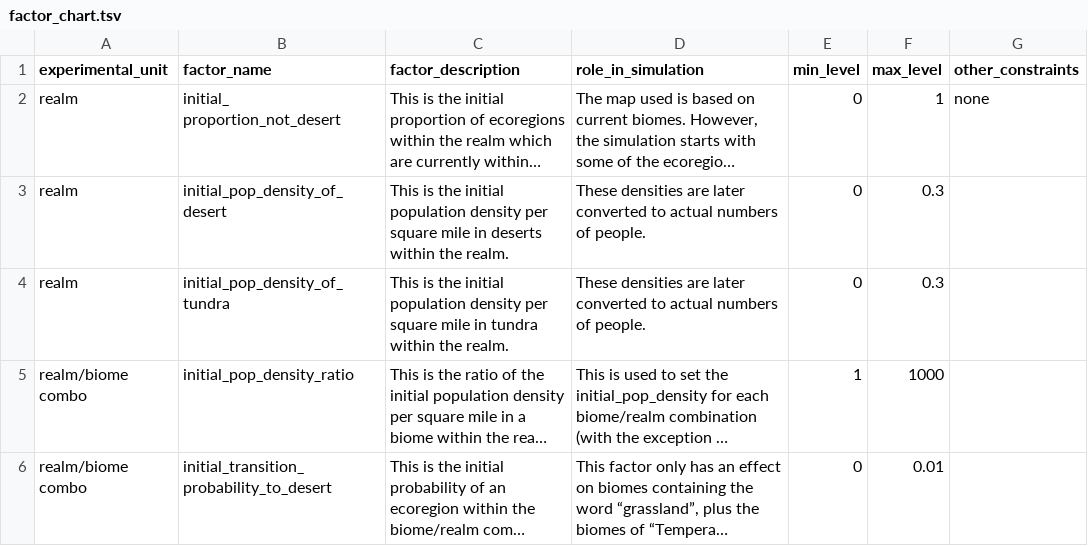
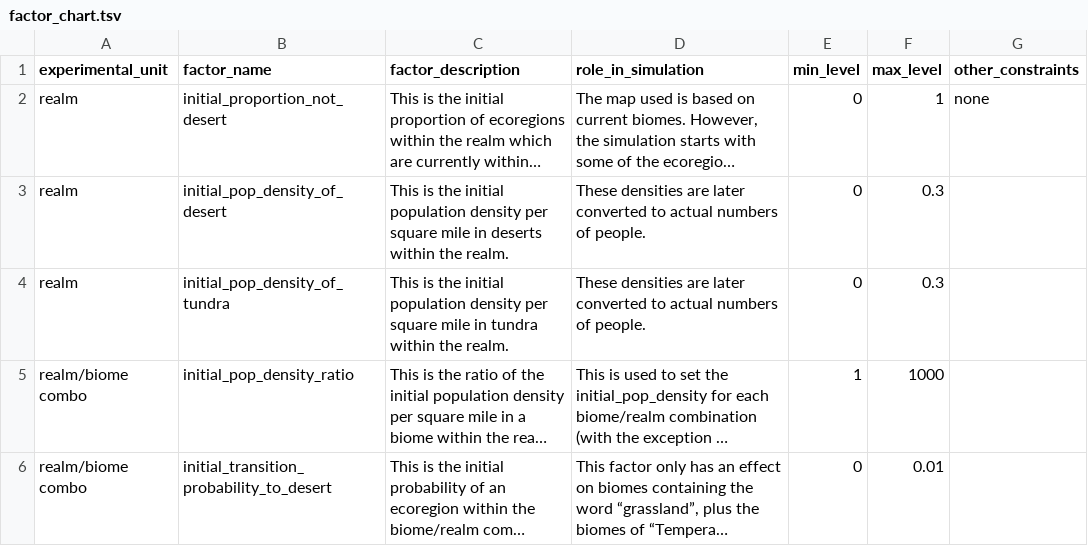
Before and after one commit to iamgiddyaboutgit-schoolwork/doe_group_project, a TSV file: data/factor_chart.tsv, drawn as a sheet; only a part is shown; long unchanged cells end in …; the diff names each change by its address in the sheet, - before the commit and + after, or states it on an @@ line.

```diff
--- a/data/factor_chart.tsv
+++ b/data/factor_chart.tsv
-B2 (factor_name): initial_ proportion_not_desert
+B2 (factor_name): initial_proportion_not_desert
```
Also changed, not shown: 2 other files.
